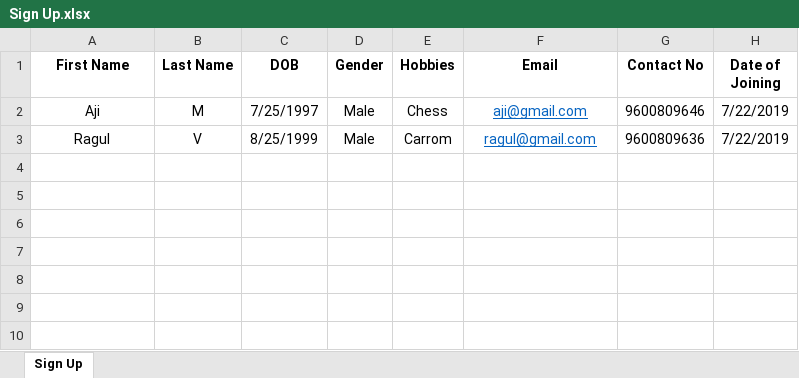
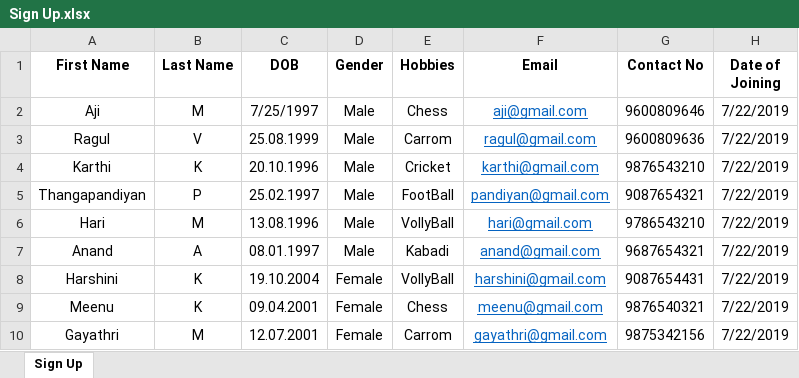
Before and after one commit to prakasamajith/MavenProject, an Excel workbook: Excel Sheet/Sign Up.xlsx, sheet Sign Up, drawn as a sheet; values as stored, in another font and other column widths than the file's, no borders; the diff names each change by its address in the sheet, - before the commit and + after, or states it on an @@ line.

Commit message:
Excel Updated

```diff
--- a/Excel Sheet/Sign Up.xlsx (sheet Sign Up)
+++ b/Excel Sheet/Sign Up.xlsx (sheet Sign Up)
-C3 (DOB): 8/25/1999
+C3 (DOB): 25.08.1999
+row 4: Karthi | K | 20.10.1996 | Male | Cricket | karthi@gmail.com | 9876543210 | 7/22/2019
+row 5: Thangapandiyan | P | 25.02.1997 | Male | FootBall | pandiyan@gmail.com | 9087654321 | 7/22/2019
+row 6: Hari | M | 13.08.1996 | Male | VollyBall | hari@gmail.com | 9786543210 | 7/22/2019
+row 7: Anand | A | 08.01.1997 | Male | Kabadi | anand@gmail.com | 9687654321 | 7/22/2019
+row 8: Harshini | K | 19.10.2004 | Female | VollyBall | harshini@gmail.com | 9087654431 | 7/22/2019
+row 9: Meenu | K | 09.04.2001 | Female | Chess | meenu@gmail.com | 9876540321 | 7/22/2019
+row 10: Gayathri | M | 12.07.2001 | Female | Carrom | gayathri@gmail.com | 9875342156 | 7/22/2019
```
